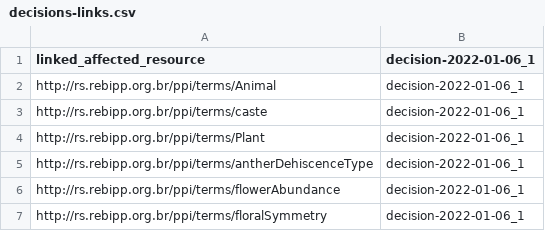
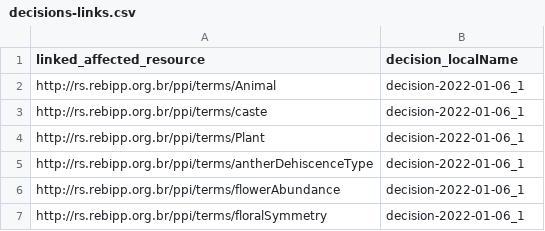
Before and after one commit to rebipp/rs.rebipp.org.br, a CSV file: decisions/decisions-links.csv, drawn as a sheet; only a part is shown.

Commit message:
Fix header

```diff
--- a/decisions/decisions-links.csv
+++ b/decisions/decisions-links.csv
@@ -1,2 +1,2 @@
-linked_affected_resource,decision-2022-01-06_1
+linked_affected_resource,decision_localName
 http://rs.rebipp.org.br/ppi/terms/Animal,decision-2022-01-06_1
```
